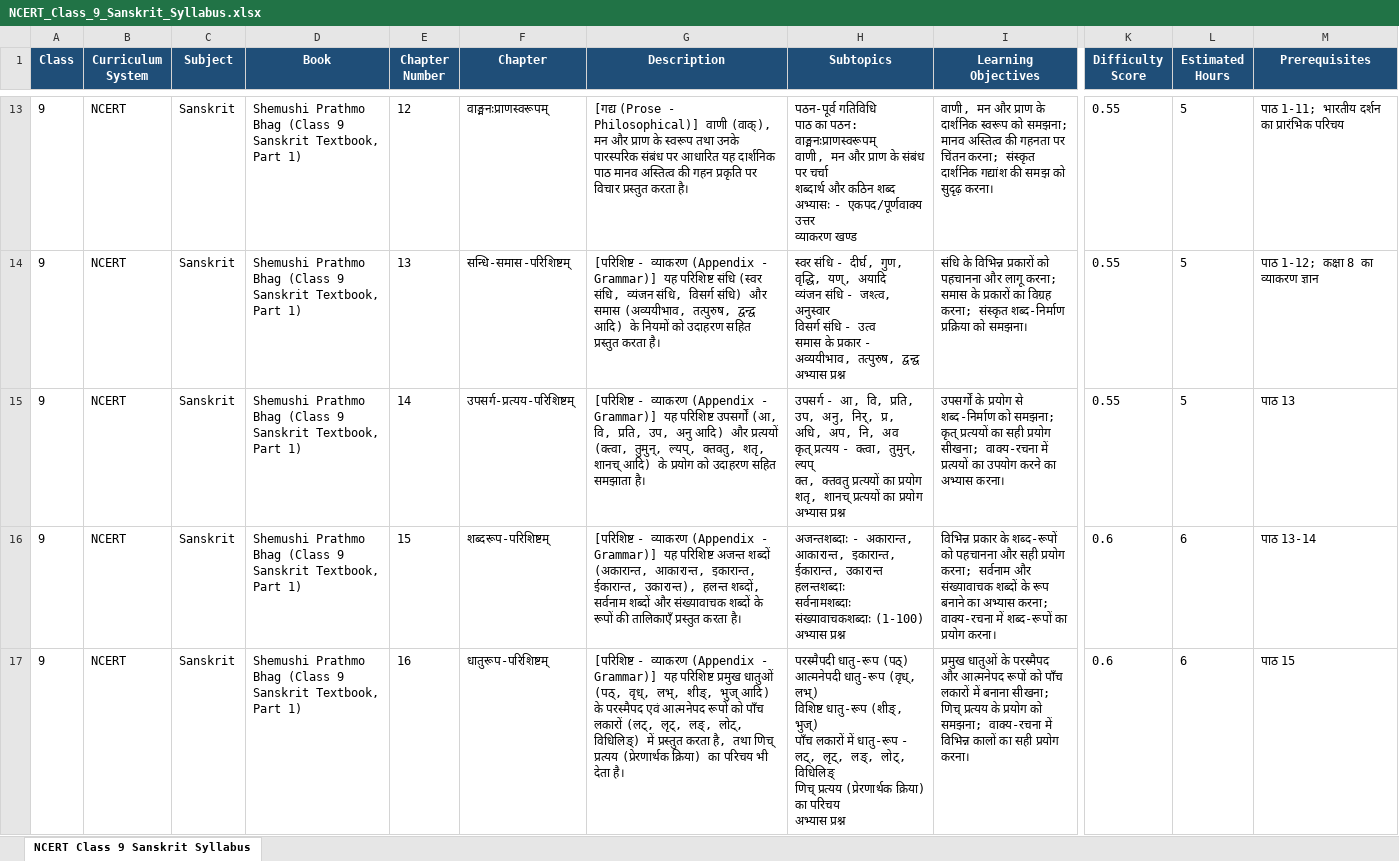
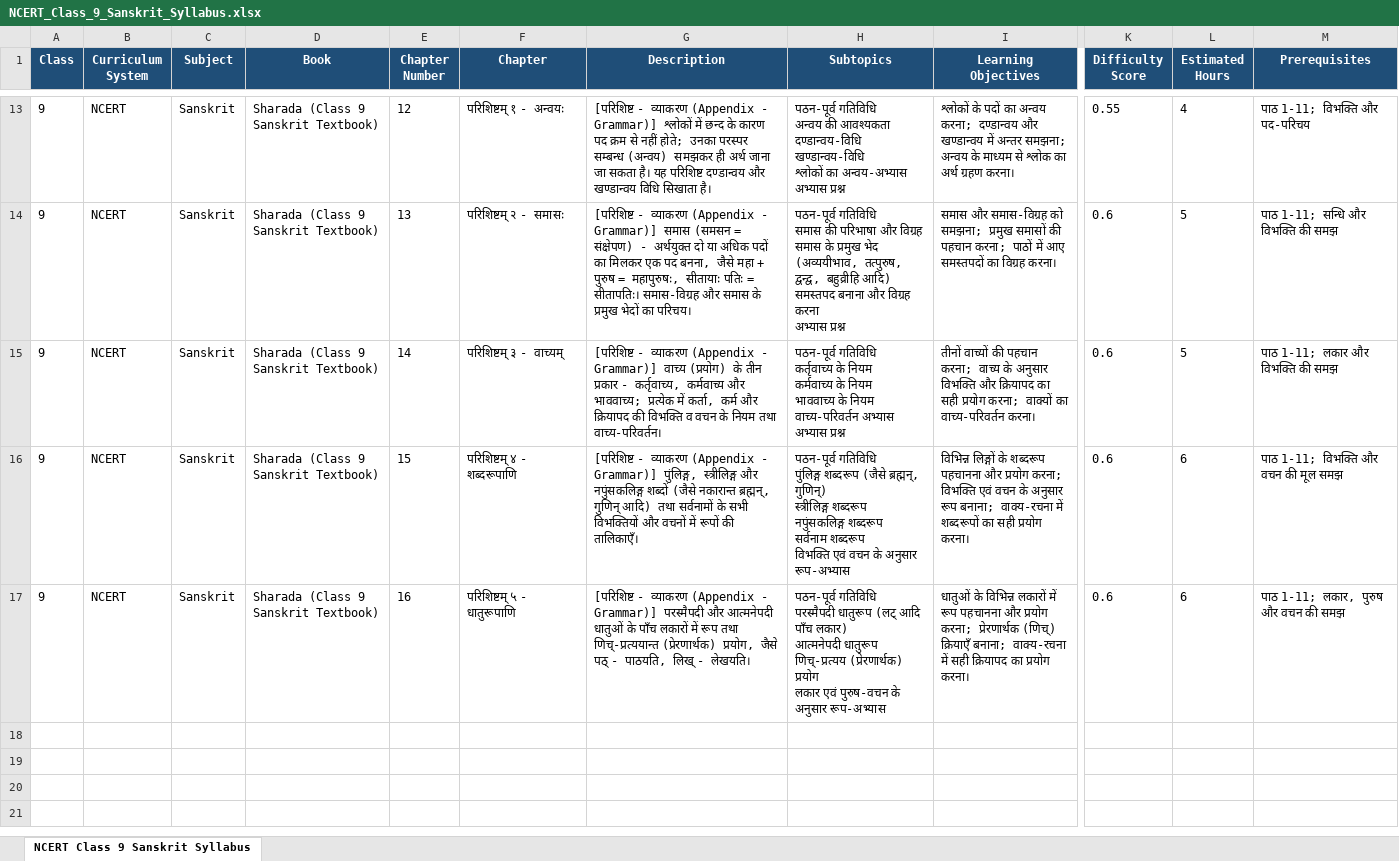
Before and after one commit to Globiculum/Globiculum_Master, an Excel workbook: backend/data/Ncret/Class- 9/NCERT_Class_9_Sanskrit_Syllabus.xlsx, sheet NCERT Class 9 Sanskrit Syllabus, drawn as a sheet; only a part is shown, gaps mark what is left out; values as stored, in another font and other column widths than the file's, no borders; ↵ is a line break in a cell; the diff covers the shown part only; the diff names each change by its address in the sheet, - before the commit and + after, or states it on an @@ line.

```diff
--- a/backend/data/Ncret/Class- 9/NCERT_Class_9_Sanskrit_Syllabus.xlsx (sheet NCERT Class 9 Sanskrit Syllabus)
+++ b/backend/data/Ncret/Class- 9/NCERT_Class_9_Sanskrit_Syllabus.xlsx (sheet NCERT Class 9 Sanskrit Syllabus)
-D13:D17 (Book): Shemushi Prathmo Bhag (Class 9 Sanskrit Textbook, Part 1)
+D13:D17 (Book): Sharada (Class 9 Sanskrit Textbook)
-F13 (Chapter): वाङ्मनःप्राणस्वरूपम्
+F13 (Chapter): परिशिष्टम् १ - अन्वयः
-G13 (Description): [गद्य (Prose - Philosophical)] वाणी (वाक्), मन और प्राण के स्वरूप तथा उनके पारस्परिक संबंध पर आधारित यह दार्शनिक पाठ मानव अस्तित्व की गहन प्रकृति पर विचार प्रस्तुत करता है।
+G13 (Description): [परिशिष्ट - व्याकरण (Appendix - Grammar)] श्लोकों में छन्द के कारण पद क्रम से नहीं होते; उनका परस्पर सम्बन्ध (अन्वय) समझकर ही अर्थ जाना जा सकता है। यह परिशिष्ट दण्डान्वय और खण्डान्वय विधि सिखाता है।
-H13 (Subtopics): पठन-पूर्व गतिविधि ↵ पाठ का पठन: वाङ्मनःप्राणस्वरूपम् ↵ वाणी, मन और प्राण के संबंध पर चर्चा ↵ शब्दार्थ और कठिन शब्द ↵ अभ्यासः - एकपद/पूर्णवाक्य उत्तर ↵ व्याकरण खण्ड
+H13 (Subtopics): पठन-पूर्व गतिविधि ↵ अन्वय की आवश्यकता ↵ दण्डान्वय-विधि ↵ खण्डान्वय-विधि ↵ श्लोकों का अन्वय-अभ्यास ↵ अभ्यास प्रश्न
-I13 (Learning Objectives): वाणी, मन और प्राण के दार्शनिक स्वरूप को समझना; मानव अस्तित्व की गहनता पर चिंतन करना; संस्कृत दार्शनिक गद्यांश की समझ को सुदृढ़ करना।
+I13 (Learning Objectives): श्लोकों के पदों का अन्वय करना; दण्डान्वय और खण्डान्वय में अन्तर समझना; अन्वय के माध्यम से श्लोक का अर्थ ग्रहण करना।
-L13 (Estimated Hours): 5
+L13 (Estimated Hours): 4
-M13 (Prerequisites): पाठ 1-11; भारतीय दर्शन का प्रारंभिक परिचय
+M13 (Prerequisites): पाठ 1-11; विभक्ति और पद-परिचय
-F14 (Chapter): सन्धि-समास-परिशिष्टम्
+F14 (Chapter): परिशिष्टम् २ - समासः
-G14 (Description): …- Grammar)] यह परिशिष्ट संधि (स्वर संधि, व्यंजन संधि, विसर्ग संधि) और समास (अव्ययीभाव, तत्पुरुष, द्वन्द्व आदि) के नियमों को उदाहरण सहित प्रस्तुत करता है।
+G14 (Description): …- Grammar)] समास (समसन = संक्षेपण) - अर्थयुक्त दो या अधिक पदों का मिलकर एक पद बनना, जैसे महा + पुरुष = महापुरुषः, सीतायाः पतिः = सीतापतिः। समास-विग्रह और समास के प्रमुख भेदों का परिचय।
-H14 (Subtopics): स्वर संधि - दीर्घ, गुण, वृद्धि, यण्, अयादि ↵ व्यंजन संधि - जश्त्व, अनुस्वार ↵ विसर्ग संधि - उत्व ↵ समास के प्रकार - अव्ययीभाव, तत्पुरुष, द्वन्द्व ↵ अभ्यास प्रश्न
+H14 (Subtopics): पठन-पूर्व गतिविधि ↵ समास की परिभाषा और विग्रह ↵ समास के प्रमुख भेद (अव्ययीभाव, तत्पुरुष, द्वन्द्व, बहुव्रीहि आदि) ↵ समस्तपद बनाना और विग्रह करना ↵ अभ्यास प्रश्न
-I14 (Learning Objectives): संधि के विभिन्न प्रकारों को पहचानना और लागू करना; समास के प्रकारों का विग्रह करना; संस्कृत शब्द-निर्माण प्रक्रिया को समझना।
+I14 (Learning Objectives): समास और समास-विग्रह को समझना; प्रमुख समासों की पहचान करना; पाठों में आए समस्तपदों का विग्रह करना।
-K14:K15 (Difficulty Score): 0.55
+K14:K15 (Difficulty Score): 0.6
-M14 (Prerequisites): पाठ 1-12; कक्षा 8 का व्याकरण ज्ञान
+M14 (Prerequisites): पाठ 1-11; सन्धि और विभक्ति की समझ
-F15 (Chapter): उपसर्ग-प्रत्यय-परिशिष्टम्
+F15 (Chapter): परिशिष्टम् ३ - वाच्यम्
-G15 (Description): …- Grammar)] यह परिशिष्ट उपसर्गों (आ, वि, प्रति, उप, अनु आदि) और प्रत्ययों (क्त्वा, तुमुन्, ल्यप्, क्तवतु, शतृ, शानच् आदि) के प्रयोग को उदाहरण सहित समझाता है।
+G15 (Description): …- Grammar)] वाच्य (प्रयोग) के तीन प्रकार - कर्तृवाच्य, कर्मवाच्य और भाववाच्य; प्रत्येक में कर्ता, कर्म और क्रियापद की विभक्ति व वचन के नियम तथा वाच्य-परिवर्तन।
-H15 (Subtopics): उपसर्ग - आ, वि, प्रति, उप, अनु, निर्, प्र, अधि, अप, नि, अव ↵ कृत् प्रत्यय - क्त्वा, तुमुन्, ल्यप् ↵ क्त, क्तवतु प्रत्ययों का प्रयोग ↵ शतृ, शानच् प्रत्ययों का प्रयोग ↵ अभ्यास प्रश्न
+H15 (Subtopics): पठन-पूर्व गतिविधि ↵ कर्तृवाच्य के नियम ↵ कर्मवाच्य के नियम ↵ भाववाच्य के नियम ↵ वाच्य-परिवर्तन अभ्यास ↵ अभ्यास प्रश्न
-I15 (Learning Objectives): उपसर्गों के प्रयोग से शब्द-निर्माण को समझना; कृत् प्रत्ययों का सही प्रयोग सीखना; वाक्य-रचना में प्रत्ययों का उपयोग करने का अभ्यास करना।
+I15 (Learning Objectives): तीनों वाच्यों की पहचान करना; वाच्य के अनुसार विभक्ति और क्रियापद का सही प्रयोग करना; वाक्यों का वाच्य-परिवर्तन करना।
-M15 (Prerequisites): पाठ 13
+M15 (Prerequisites): पाठ 1-11; लकार और विभक्ति की समझ
-F16 (Chapter): शब्दरूप-परिशिष्टम्
+F16 (Chapter): परिशिष्टम् ४ - शब्दरूपाणि
-G16 (Description): …- Grammar)] यह परिशिष्ट अजन्त शब्दों (अकारान्त, आकारान्त, इकारान्त, ईकारान्त, उकारान्त), हलन्त शब्दों, सर्वनाम शब्दों और संख्यावाचक शब्दों के रूपों की तालिकाएँ प्रस्तुत करता है।
+G16 (Description): …- Grammar)] पुंलिङ्ग, स्त्रीलिङ्ग और नपुंसकलिङ्ग शब्दों (जैसे नकारान्त ब्रह्मन्, गुणिन् आदि) तथा सर्वनामों के सभी विभक्तियों और वचनों में रूपों की तालिकाएँ।
-H16 (Subtopics): अजन्तशब्दाः - अकारान्त, आकारान्त, इकारान्त, ईकारान्त, उकारान्त ↵ हलन्तशब्दाः ↵ सर्वनामशब्दाः ↵ संख्यावाचकशब्दाः (1-100) ↵ अभ्यास प्रश्न
+H16 (Subtopics): पठन-पूर्व गतिविधि ↵ पुंलिङ्ग शब्दरूप (जैसे ब्रह्मन्, गुणिन्) ↵ स्त्रीलिङ्ग शब्दरूप ↵ नपुंसकलिङ्ग शब्दरूप ↵ सर्वनाम शब्दरूप ↵ विभक्ति एवं वचन के अनुसार रूप-अभ्यास
-I16 (Learning Objectives): विभिन्न प्रकार के शब्द-रूपों को पहचानना और सही प्रयोग करना; सर्वनाम और संख्यावाचक शब्दों के रूप बनाने का अभ्यास करना; वाक्य-रचना में शब्द-रूपों का प्रयोग करना।
+I16 (Learning Objectives): विभिन्न लिङ्गों के शब्दरूप पहचानना और प्रयोग करना; विभक्ति एवं वचन के अनुसार रूप बनाना; वाक्य-रचना में शब्दरूपों का सही प्रयोग करना।
-M16 (Prerequisites): पाठ 13-14
+M16 (Prerequisites): पाठ 1-11; विभक्ति और वचन की मूल समझ
-F17 (Chapter): धातुरूप-परिशिष्टम्
+F17 (Chapter): परिशिष्टम् ५ - धातुरूपाणि
-G17 (Description): …- Grammar)] यह परिशिष्ट प्रमुख धातुओं (पठ्, वृध्, लभ्, शीङ्, भुज् आदि) के परस्मैपद एवं आत्मनेपद रूपों को पाँच लकारों (लट्, लृट्, लङ्, लोट्, विधिलिङ्) में प्रस्तुत करता है, तथा णिच् प्रत्यय (प्रेरणार्थक क्रिया) का परिचय भी देता है।
+G17 (Description): …- Grammar)] परस्मैपदी और आत्मनेपदी धातुओं के पाँच लकारों में रूप तथा णिच्-प्रत्ययान्त (प्रेरणार्थक) प्रयोग, जैसे पठ् - पाठयति, लिख् - लेखयति।
-H17 (Subtopics): परस्मैपदी धातु-रूप (पठ्) ↵ आत्मनेपदी धातु-रूप (वृध्, लभ्) ↵ विशिष्ट धातु-रूप (शीङ्, भुज्) ↵ पाँच लकारों में धातु-रूप - लट्, लृट्, लङ्, लोट्, विधिलिङ् ↵ णिच् प्रत्यय (प्रेरणार्थक क्रिया) का परिचय ↵ अभ्यास प्रश्न
+H17 (Subtopics): पठन-पूर्व गतिविधि ↵ परस्मैपदी धातुरूप (लट् आदि पाँच लकार) ↵ आत्मनेपदी धातुरूप ↵ णिच्-प्रत्यय (प्रेरणार्थक) प्रयोग ↵ लकार एवं पुरुष-वचन के अनुसार रूप-अभ्यास
-I17 (Learning Objectives): प्रमुख धातुओं के परस्मैपद और आत्मनेपद रूपों को पाँच लकारों में बनाना सीखना; णिच् प्रत्यय के प्रयोग को समझना; वाक्य-रचना में विभिन्न कालों का सही प्रयोग करना।
+I17 (Learning Objectives): धातुओं के विभिन्न लकारों में रूप पहचानना और प्रयोग करना; प्रेरणार्थक (णिच्) क्रियाएँ बनाना; वाक्य-रचना में सही क्रियापद का प्रयोग करना।
-M17 (Prerequisites): पाठ 15
+M17 (Prerequisites): पाठ 1-11; लकार, पुरुष और वचन की समझ
```
Also changed, not shown: 72 edited cells elsewhere in this sheet, backend/data/Ncret/Class- 9/NCERT_Class_9_Math_Syllabus.xlsx, backend/data/Ncret/Class- 9/NCERT_Class_9_SocialScience_Syllabus.xlsx, 14 other files.
